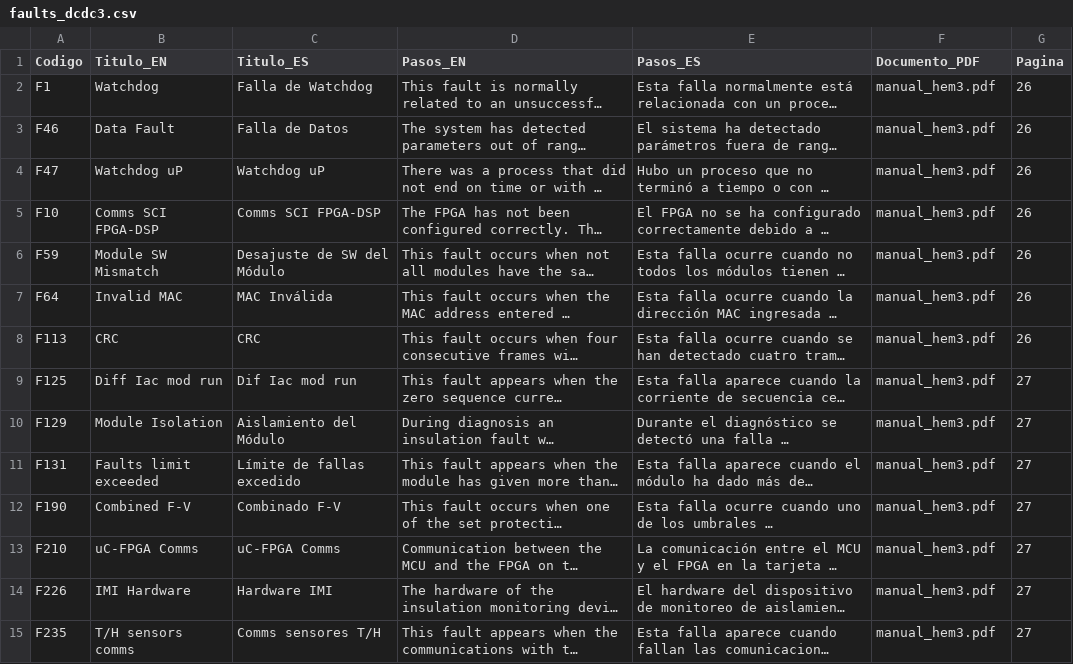
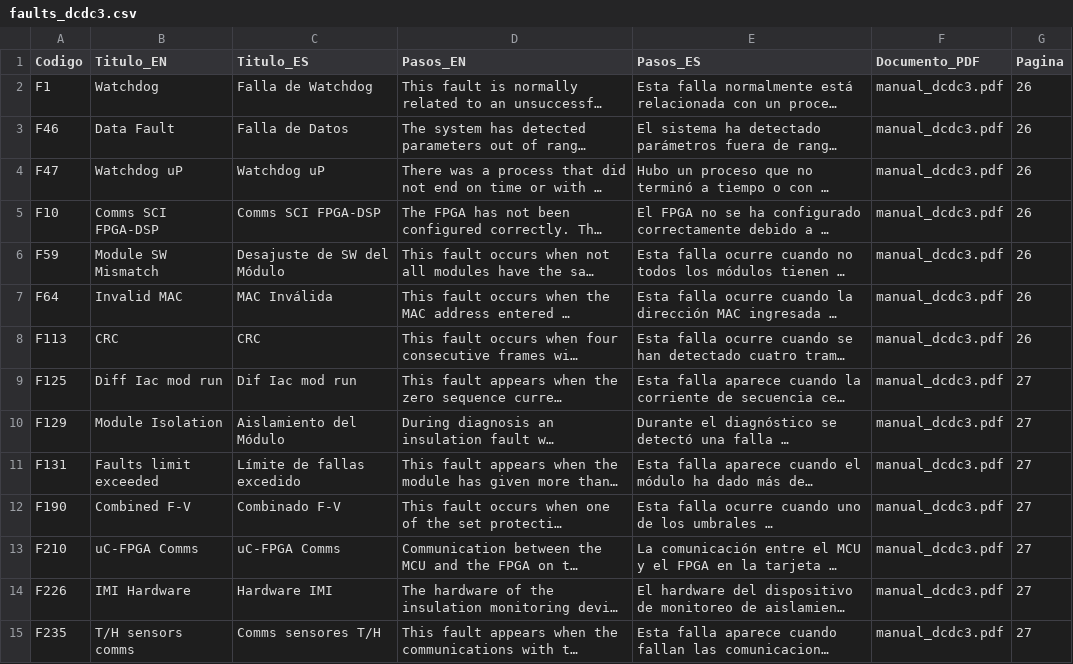
Before and after one commit to reyniermessi05/SolarTechApp, a CSV file: app/src/main/assets/faults_dcdc3.csv, drawn as a sheet; only a part is shown; long unchanged cells end in …; the diff covers the shown part only; the diff names each change by its address in the sheet, - before the commit and + after, or states it on an @@ line.

```diff
--- a/app/src/main/assets/faults_dcdc3.csv
+++ b/app/src/main/assets/faults_dcdc3.csv
-F2:F15 (Documento_PDF): manual_hem3.pdf
+F2:F15 (Documento_PDF): manual_dcdc3.pdf
```
Also changed, not shown: 135 edited cells elsewhere in this file.
